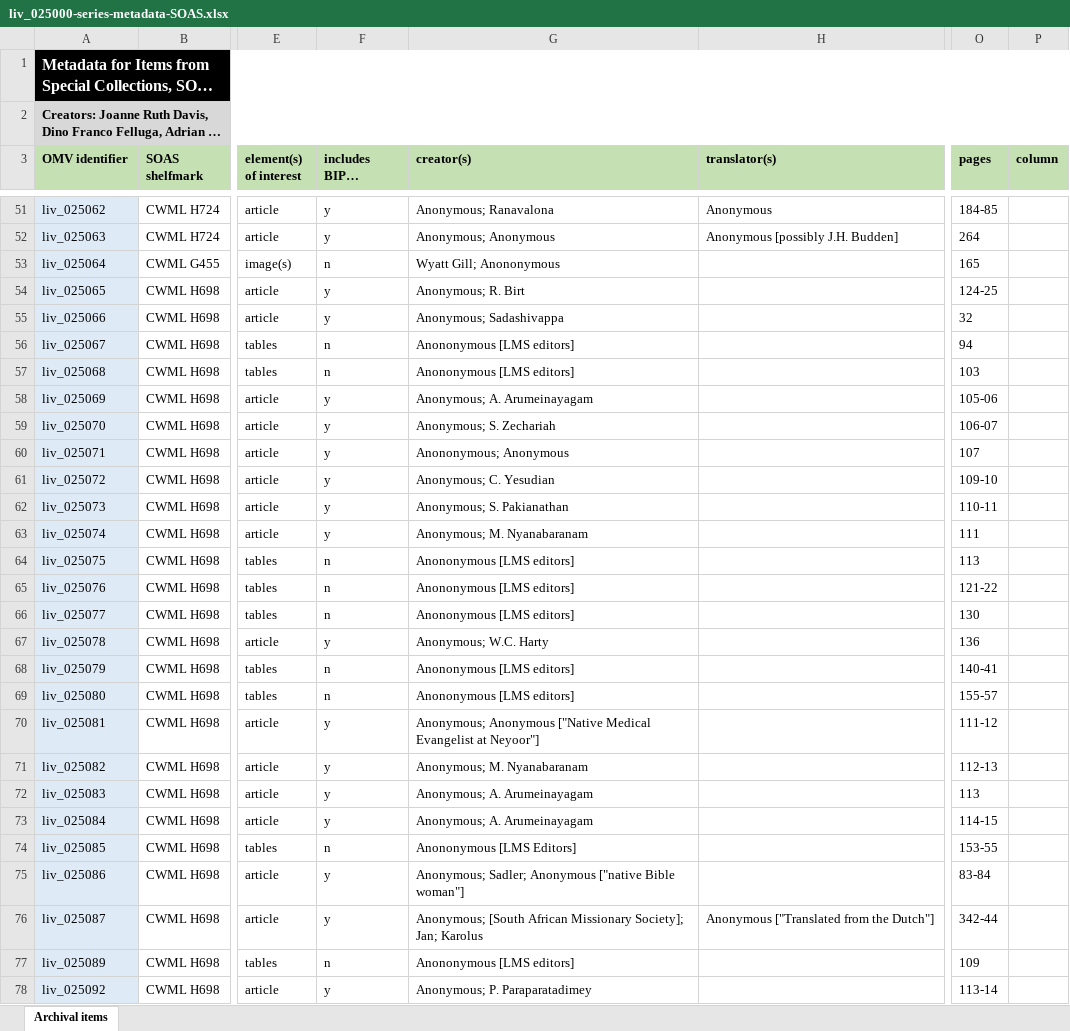
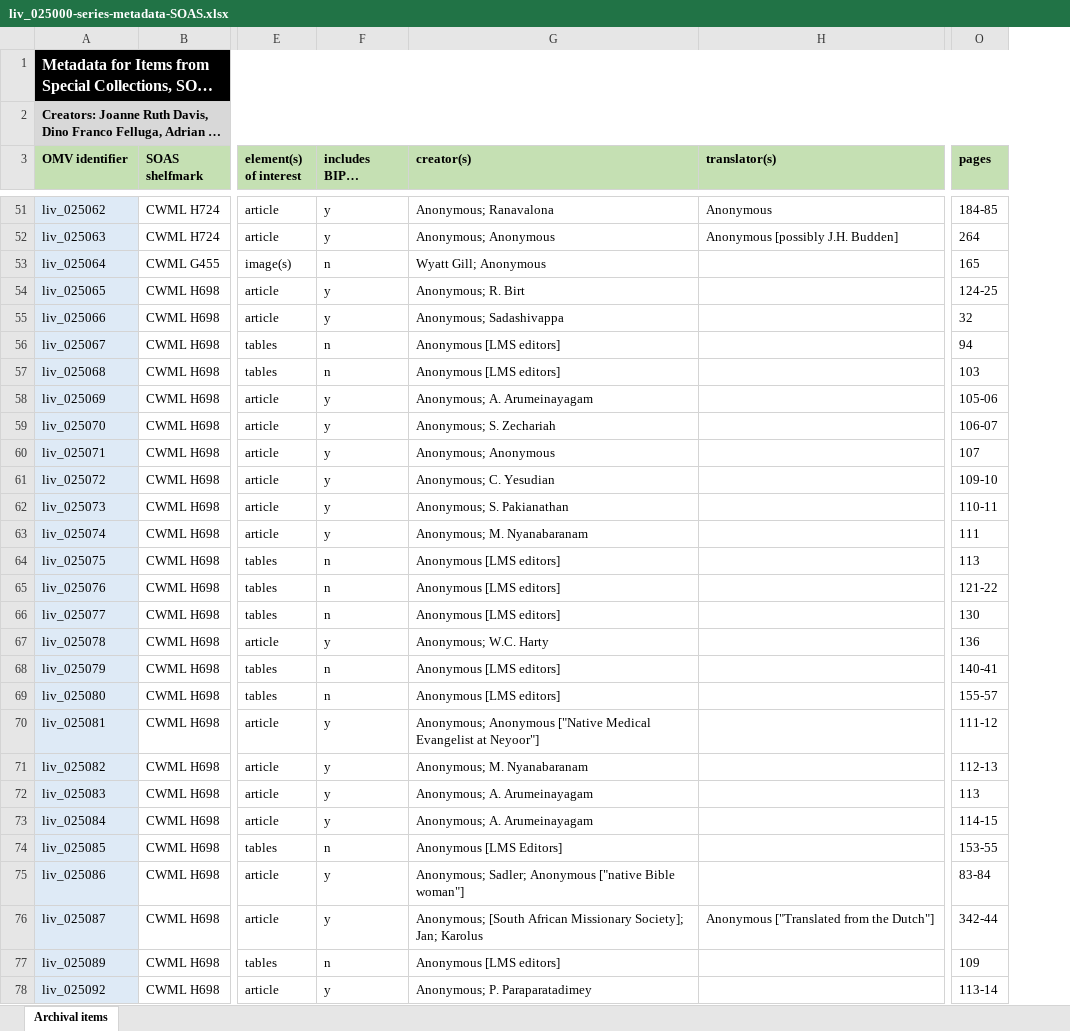
Before and after one commit to livingstoneonline/onemorevoice, an Excel workbook: xlsx/bipoc-voices/liv_025000-series-metadata-SOAS/liv_025000-series-metadata-SOAS.xlsx, sheet Archival items, drawn as a sheet; only a part is shown, gaps mark what is left out; long unchanged cells end in …; values as stored, in another font and other column widths than the file's, no borders; the diff covers the shown part only; the diff names each change by its address in the sheet, - before the commit and + after, or states it on an @@ line.

```diff
--- a/xlsx/bipoc-voices/liv_025000-series-metadata-SOAS/liv_025000-series-metadata-SOAS.xlsx (sheet Archival items)
+++ b/xlsx/bipoc-voices/liv_025000-series-metadata-SOAS/liv_025000-series-metadata-SOAS.xlsx (sheet Archival items)
-column P (column), empty
-G53 (creator(s)): Wyatt Gill; Anononymous
+G53 (creator(s)): Wyatt Gill; Anonymous
-G56:G57 (creator(s)): Anononymous [LMS editors]
+G56:G57 (creator(s)): Anonymous [LMS editors]
-G60 (creator(s)): Anononymous; Anonymous
+G60 (creator(s)): Anonymous; Anonymous
-G64:G66 (creator(s)): Anononymous [LMS editors]
+G64:G66 (creator(s)): Anonymous [LMS editors]
-G68:G69 (creator(s)): Anononymous [LMS editors]
+G68:G69 (creator(s)): Anonymous [LMS editors]
-G74 (creator(s)): Anononymous [LMS Editors]
+G74 (creator(s)): Anonymous [LMS Editors]
-G77 (creator(s)): Anononymous [LMS editors]
+G77 (creator(s)): Anonymous [LMS editors]
```
Also changed, not shown: 46 edited cells elsewhere in this sheet, 2 other files.
